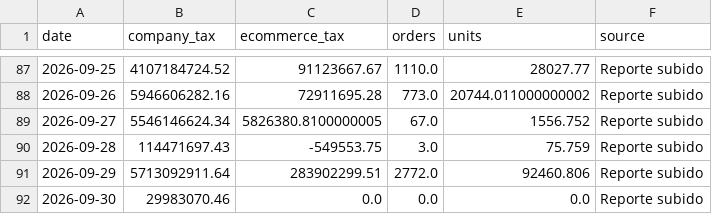
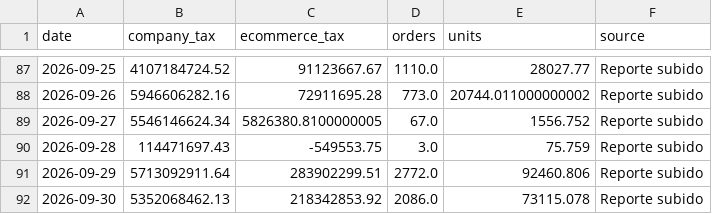
Before and after one commit to 2026-Masonline/masonline-dashboard, a CSV file: data.csv, drawn as a sheet; only a part is shown, gaps mark what is left out.

Commit message:
Actualizar datos ecommerce - Mes en curso

```diff
--- a/data.csv
+++ b/data.csv
@@ -91,2 +91,2 @@ date,company_tax,ecommerce_tax,orders,units,source
 2026-09-29,5713092911.64,283902299.51,2772.0,92460.806,Reporte subido
-2026-09-30,29983070.46,0.0,0.0,0.0,Reporte subido
+2026-09-30,5352068462.13,218342853.92,2086.0,73115.078,Reporte subido
```
